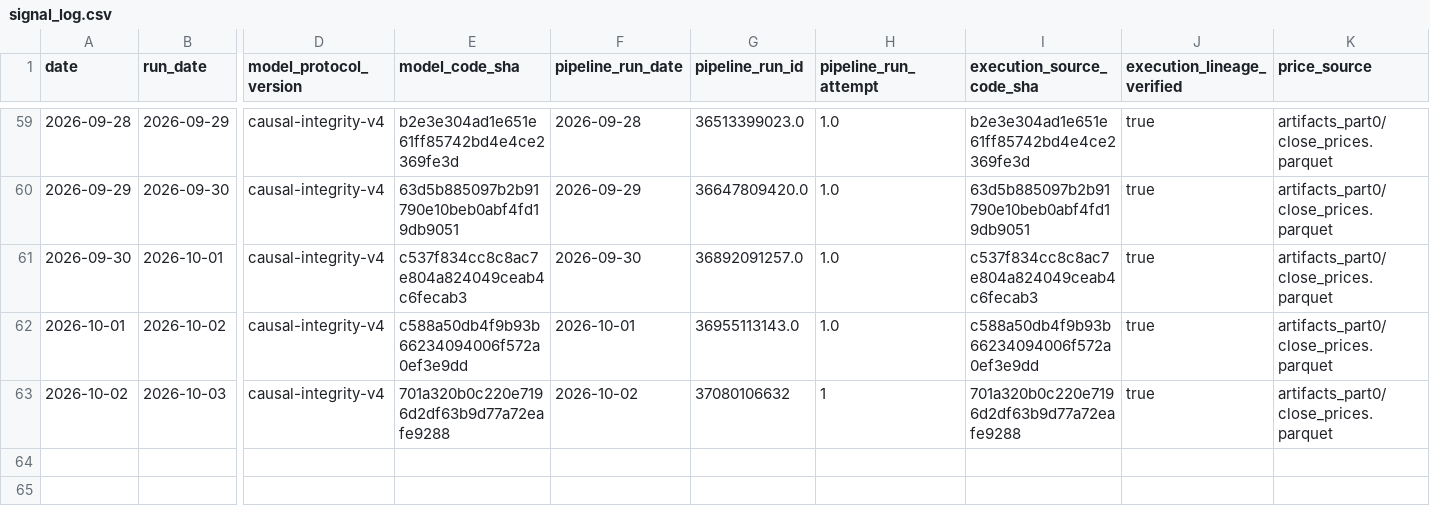
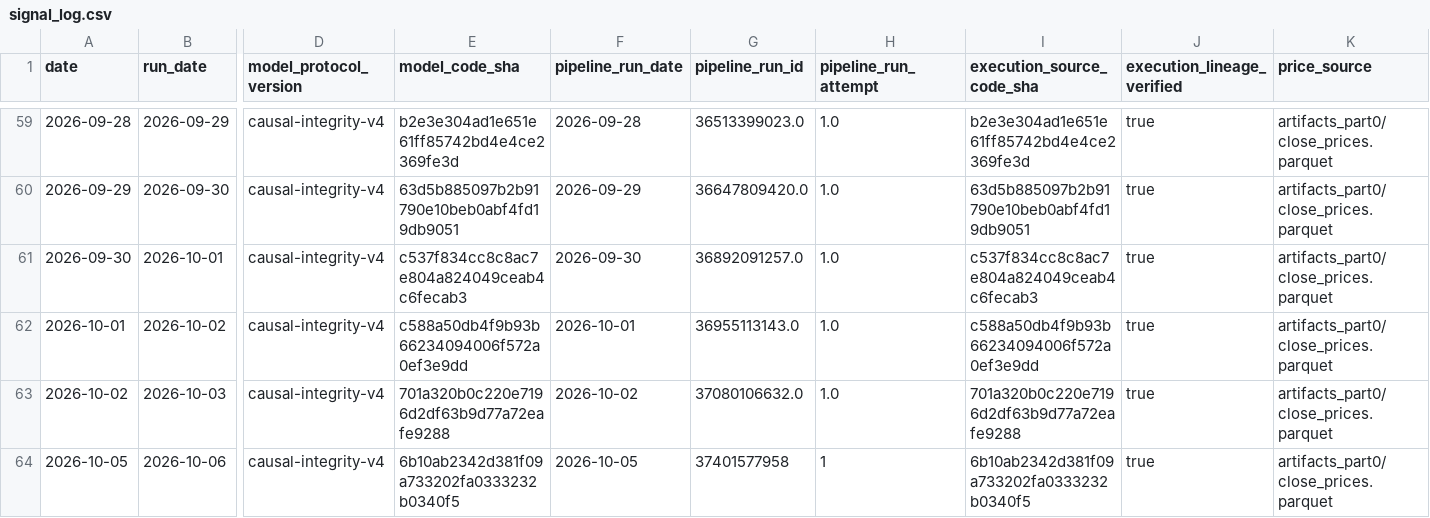
Before and after one commit to salemmorelli1/Price-Call, a CSV file: artifacts_part10_bot/signal_log.csv, drawn as a sheet; only a part is shown, gaps mark what is left out; rows hold the shown columns only; the diff names each change by its address in the sheet, - before the commit and + after, or states it on an @@ line.

```diff
--- a/artifacts_part10_bot/signal_log.csv
+++ b/artifacts_part10_bot/signal_log.csv
-G63 (pipeline_run_id): 37080106632
+G63 (pipeline_run_id): 37080106632.0
-H63 (pipeline_run_attempt): 1
+H63 (pipeline_run_attempt): 1.0
+row 64: 2026-10-05 | 2026-10-06 | causal-integrity-v4 | 6b10ab2342d381f09a733202fa0333232b0340f5 | 2026-10-05 | 37401577958 | 1 | 6b10ab2342d381f09a733202fa0333232b0340f5 | true | artifacts_part0/close_prices.parquet
```
Also changed, not shown: artifacts_part3/prediction_log.csv, artifacts_part3_v1/v1_final_production_governance.csv, 23 other files.
